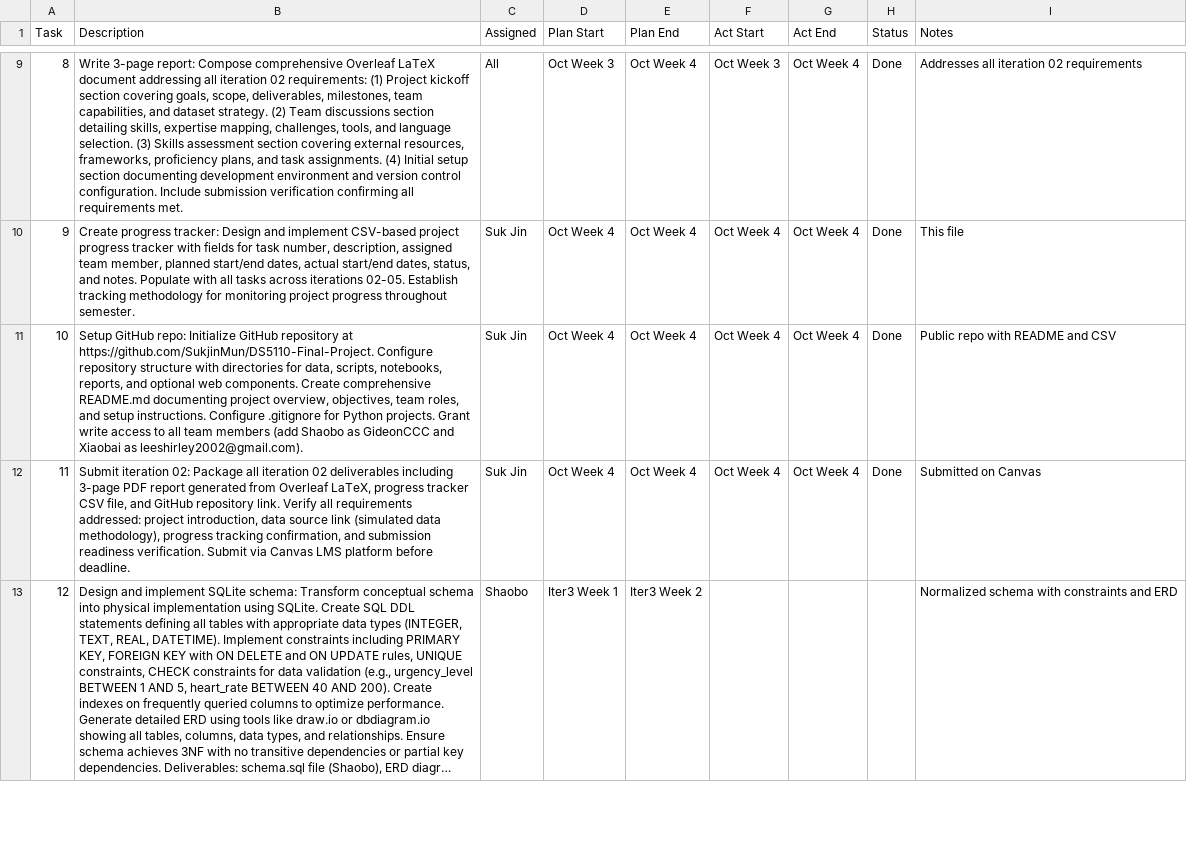
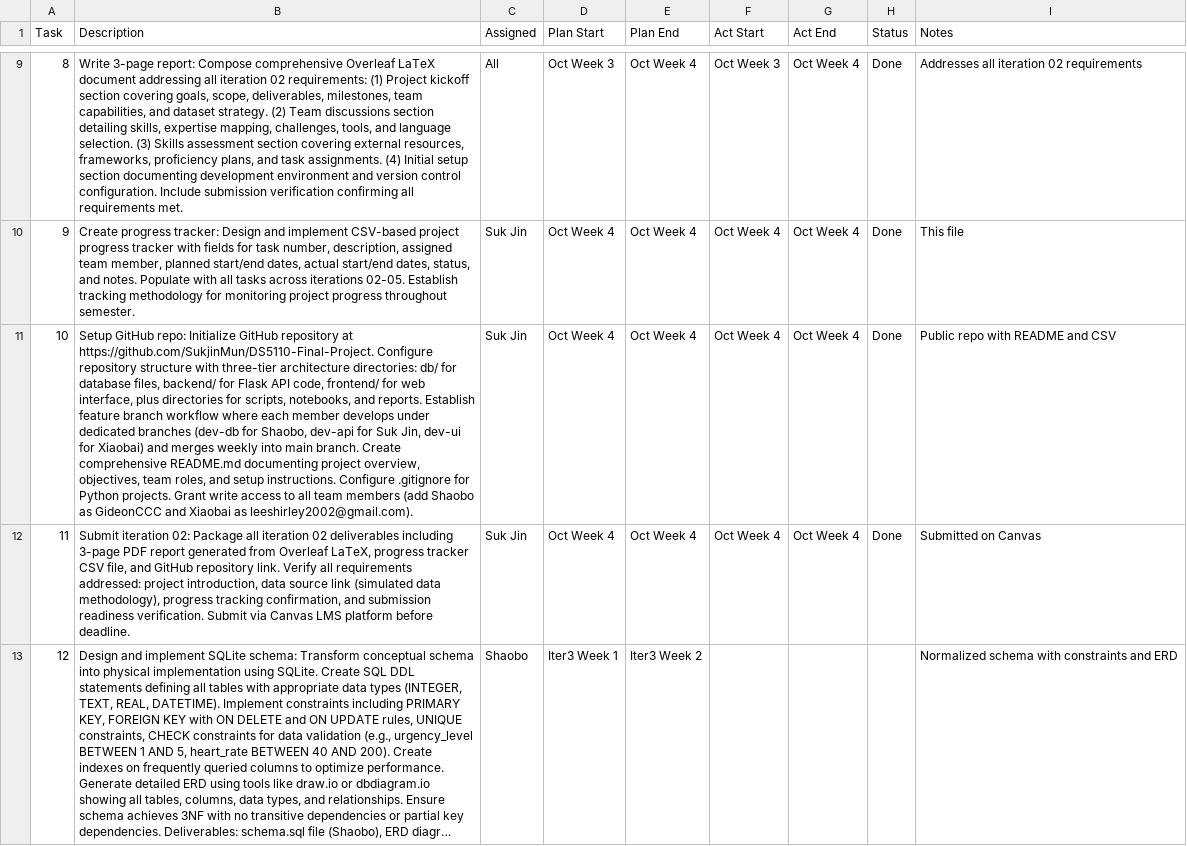
Before and after one commit to SukjinMun/DS5110-Final-Project, a CSV file: project_progress_tracker.csv, drawn as a sheet; only a part is shown, gaps mark what is left out; long unchanged cells end in …; the diff names each change by its address in the sheet, - before the commit and + after, or states it on an @@ line.

Commit message:
Update CSV: Add Git workflow and repo structure details to Task 10

```diff
--- a/project_progress_tracker.csv
+++ b/project_progress_tracker.csv
-B11 (Description): …structure with directories for data, scripts, notebooks, reports, and optional web components. Create comprehensive…
+B11 (Description): …structure with three-tier architecture directories: db/ for database files, backend/ for Flask API code, frontend/ for web interface, plus directories for scripts, notebooks, and reports. Establish feature branch workflow where each member develops under dedicated branches (dev-db for Shaobo, dev-api for Suk Jin, dev-ui for Xiaobai) and merges weekly into main branch. Create comprehensive…
```
